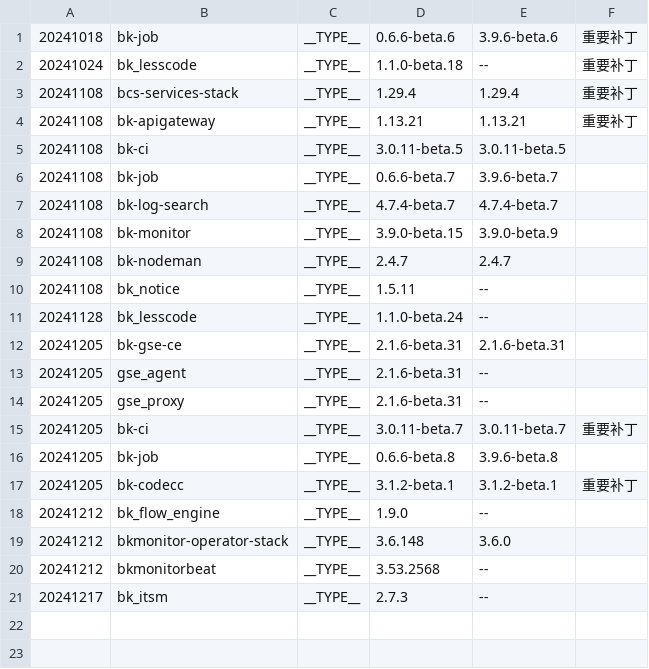
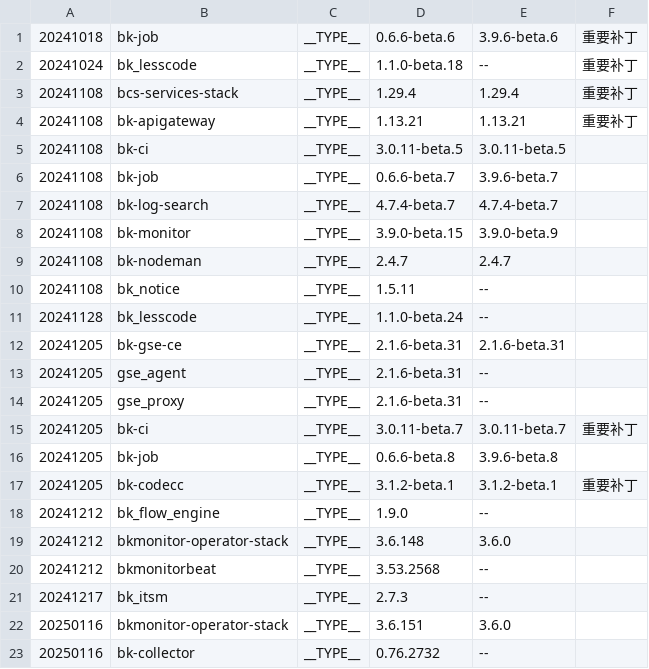
Before and after one commit to TencentBlueKing/BKDocs, a TSV file: ZH/DeploymentGuides/7.2/scripts/patches.tsv, drawn as a sheet; the diff names each change by its address in the sheet, - before the commit and + after, or states it on an @@ line.

```diff
--- a/ZH/DeploymentGuides/7.2/scripts/patches.tsv
+++ b/ZH/DeploymentGuides/7.2/scripts/patches.tsv
+row 22: 20250116 | bkmonitor-operator-stack | __TYPE__ | 3.6.151 | 3.6.0
+row 23: 20250116 | bk-collector | __TYPE__ | 0.76.2732 | --
```
Also changed, not shown: 3 other files.
